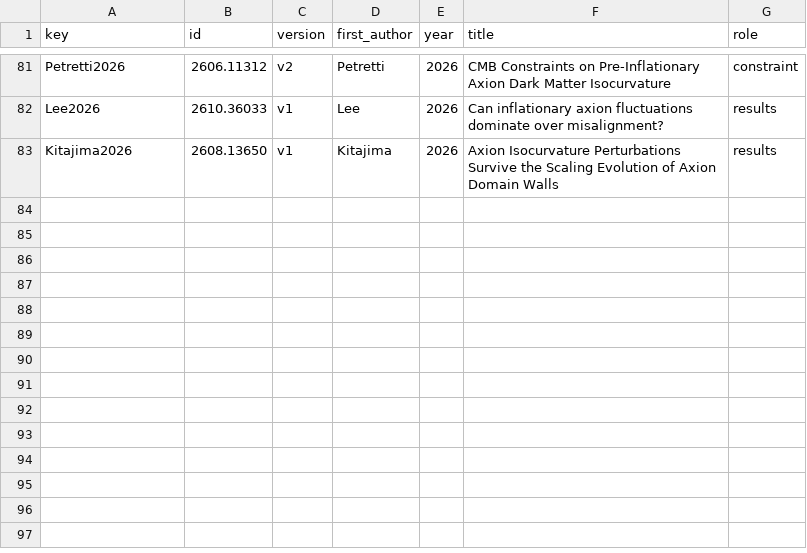
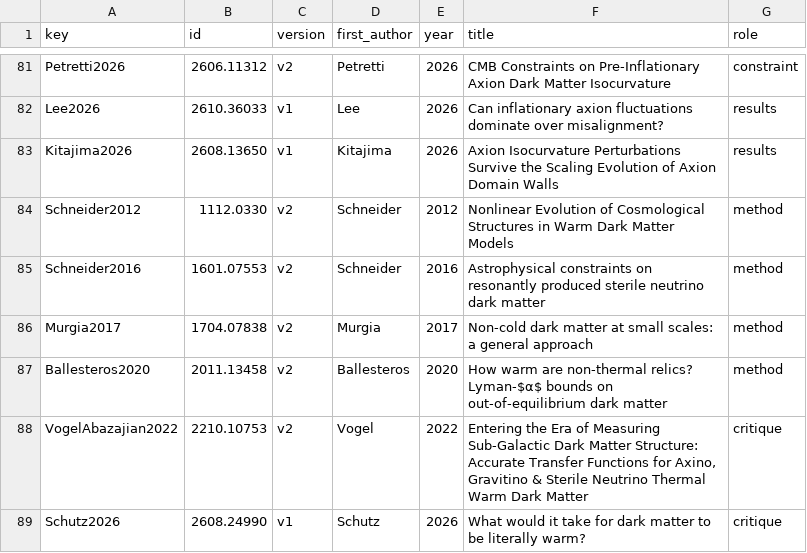
Before and after one commit to corentinravoux/thcosmoskill, a TSV file: plugin/skills/thcosmo-dark-matter-models/references/sources.tsv, drawn as a sheet; only a part is shown, gaps mark what is left out; the diff names each change by its address in the sheet, - before the commit and + after, or states it on an @@ line.

```diff
--- a/plugin/skills/thcosmo-dark-matter-models/references/sources.tsv
+++ b/plugin/skills/thcosmo-dark-matter-models/references/sources.tsv
+row 84: Schneider2012 | 1112.0330 | v2 | Schneider | 2012 | Nonlinear Evolution of Cosmological Structures in Warm Dark Matter Models | method
+row 85: Schneider2016 | 1601.07553 | v2 | Schneider | 2016 | Astrophysical constraints on resonantly produced sterile neutrino dark matter | method
+row 86: Murgia2017 | 1704.07838 | v2 | Murgia | 2017 | Non-cold dark matter at small scales: a general approach | method
+row 87: Ballesteros2020 | 2011.13458 | v2 | Ballesteros | 2020 | How warm are non-thermal relics? Lyman-$α$ bounds on out-of-equilibrium dark matter | method
+row 88: VogelAbazajian2022 | 2210.10753 | v2 | Vogel | 2022 | Entering the Era of Measuring Sub-Galactic Dark Matter Structure: Accurate Transfer Functions for Axino, Gravitino & Sterile Neutrino Thermal Warm Dark Matter | critique
+row 89: Schutz2026 | 2608.24990 | v1 | Schutz | 2026 | What would it take for dark matter to be literally warm? | critique
```
Also changed, not shown: 7 other files.
